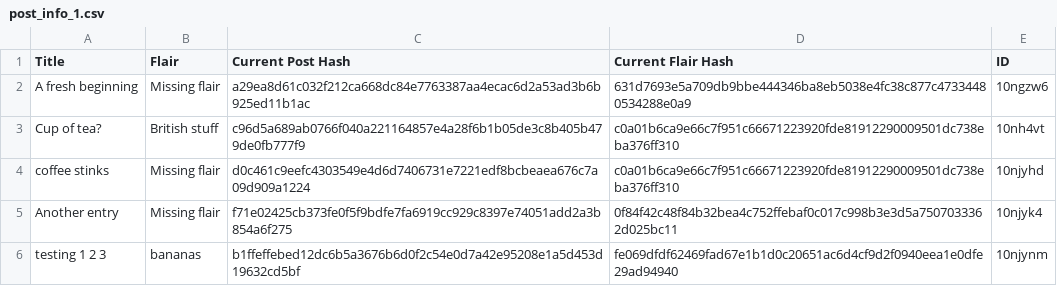
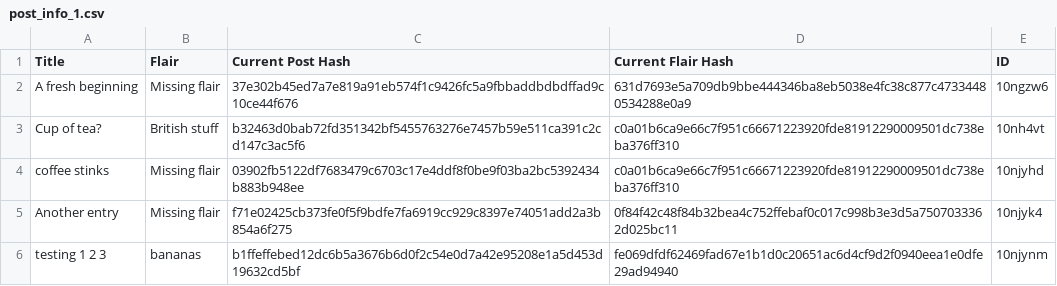
Before and after one commit to Khyta/EncyclopaediaBot, a CSV file: post_info_1.csv, drawn as a sheet.

Commit message:
Fixes bug where update ID list is longer than update titles

```diff
--- a/post_info_1.csv
+++ b/post_info_1.csv
@@ -1,5 +1,5 @@
 Title,Flair,Current Post Hash,Current Flair Hash,ID
-A fresh beginning,Missing flair,a29ea8d61c032f212ca668dc84e7763387aa4ecac6d2a53ad3b6b925ed11b1ac,631d7693e5a709db9bbe444346ba8eb5038e4fc38c877c47334480534288e0a9,10ngzw6
-Cup of tea?,British stuff,c96d5a689ab0766f040a221164857e4a28f6b1b05de3c8b405b479de0fb777f9,c0a01b6ca9e66c7f951c66671223920fde81912290009501dc738eba376ff310,10nh4vt
-coffee stinks,Missing flair,d0c461c9eefc4303549e4d6d7406731e7221edf8bcbeaea676c7a09d909a1224,c0a01b6ca9e66c7f951c66671223920fde81912290009501dc738eba376ff310,10njyhd
+A fresh beginning,Missing flair,37e302b45ed7a7e819a91eb574f1c9426fc5a9fbbaddbdbdffad9c10ce44f676,631d7693e5a709db9bbe444346ba8eb5038e4fc38c877c47334480534288e0a9,10ngzw6
+Cup of tea?,British stuff,b32463d0bab72fd351342bf5455763276e7457b59e511ca391c2cd147c3ac5f6,c0a01b6ca9e66c7f951c66671223920fde81912290009501dc738eba376ff310,10nh4vt
+coffee stinks,Missing flair,03902fb5122df7683479c6703c17e4ddf8f0be9f03ba2bc5392434b883b948ee,c0a01b6ca9e66c7f951c66671223920fde81912290009501dc738eba376ff310,10njyhd
 Another entry,Missing flair,f71e02425cb373fe0f5f9bdfe7fa6919cc929c8397e74051add2a3b854a6f275,0f84f42c48f84b32bea4c752ffebaf0c017c998b3e3d5a7507033362d025bc11,10njyk4
```
Also changed, not shown: 2 other files.
